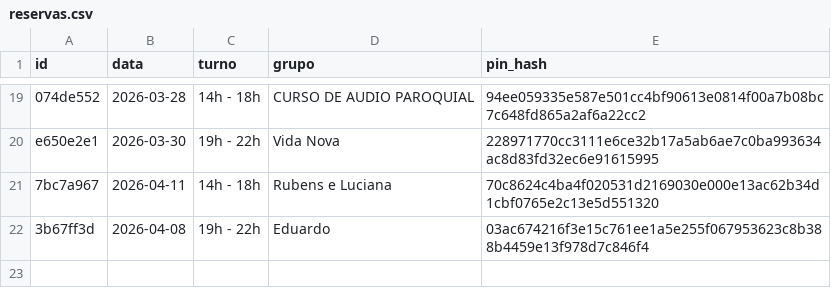
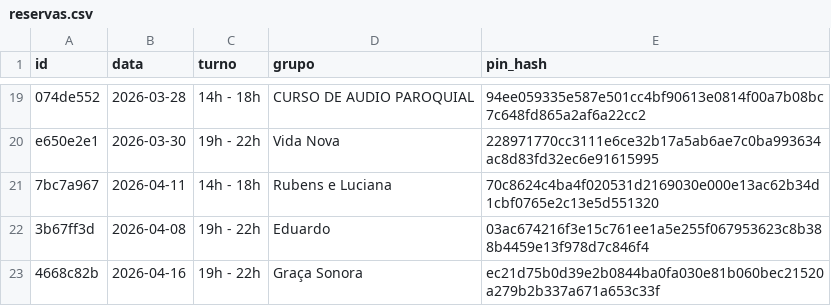
Before and after one commit to marcusandre-bot/reserva-sala-ensaios, a CSV file: reservas.csv, drawn as a sheet; only a part is shown, gaps mark what is left out; the diff names each change by its address in the sheet, - before the commit and + after, or states it on an @@ line.

Commit message:
Atualiza reservas.csv

```diff
--- a/reservas.csv
+++ b/reservas.csv
+row 23: 4668c82b | 2026-04-16 | 19h - 22h | Graça Sonora | ec21d75b0d39e2b0844ba0fa030e81b060bec21520a279b2b337a671a653c33f
```
